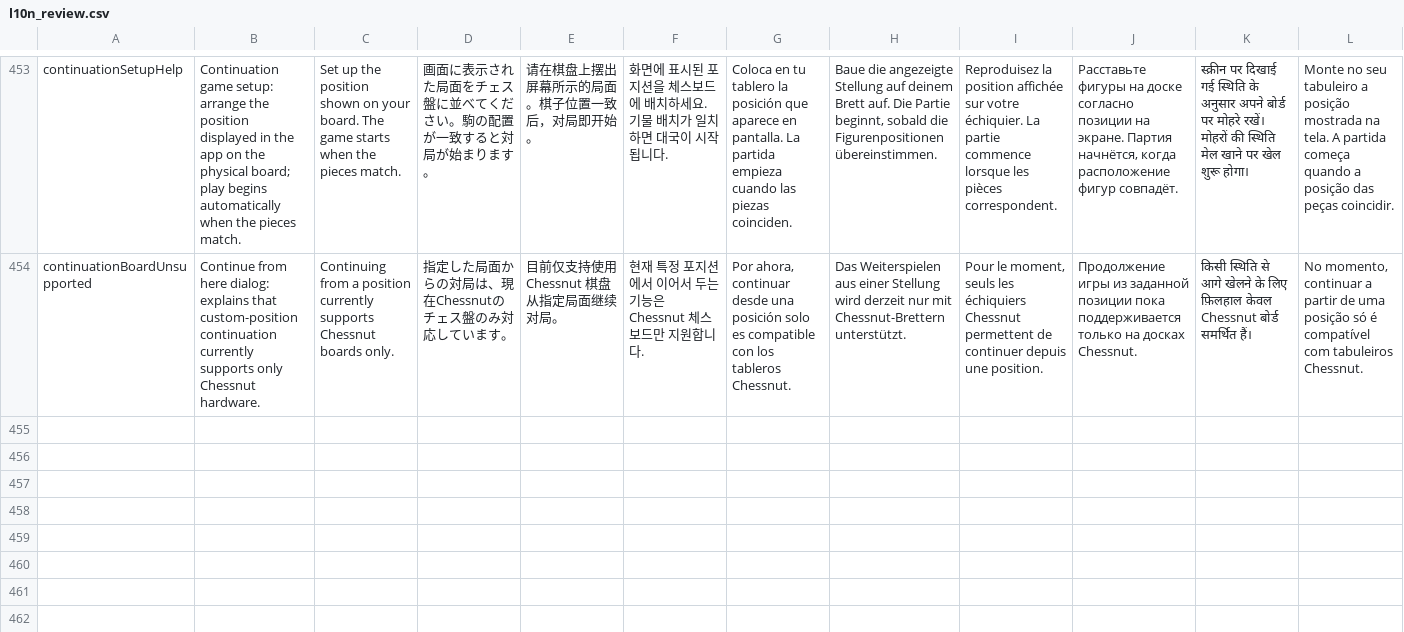
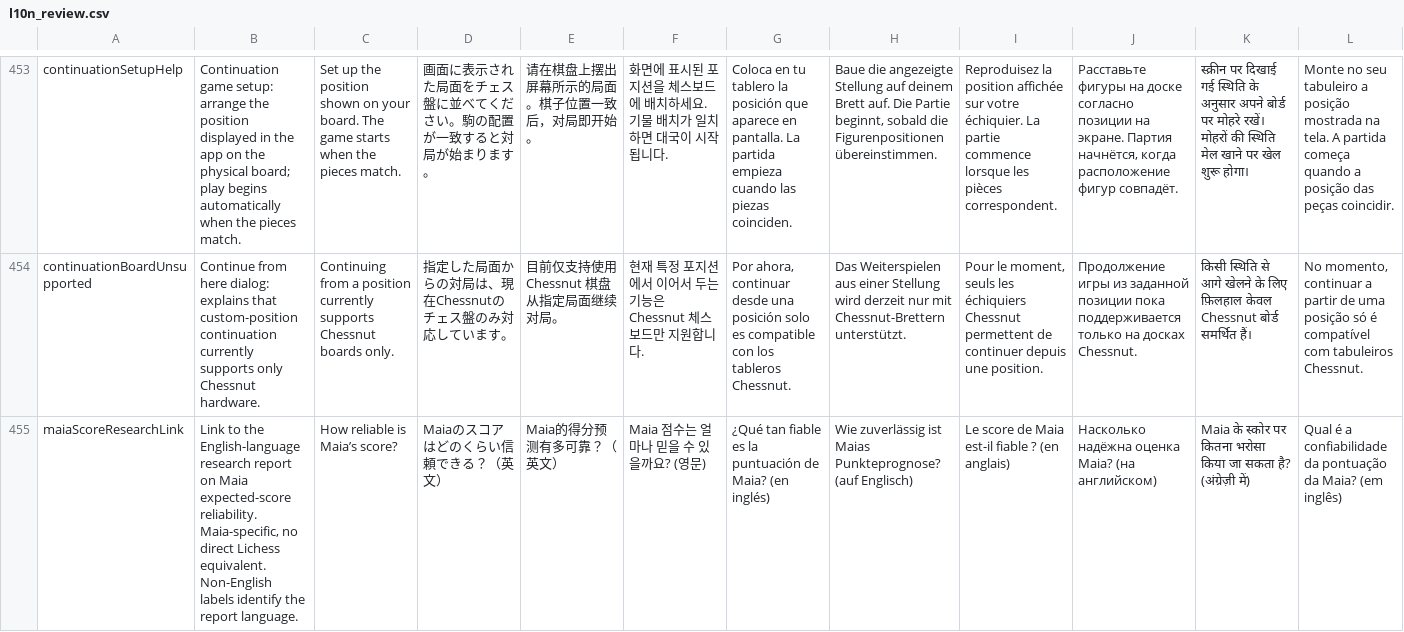
Before and after one commit to Dash1971/maia-chess-android, a CSV file: docs/l10n_review.csv, drawn as a sheet; only a part is shown, gaps mark what is left out; rows hold the shown columns only; the diff names each change by its address in the sheet, - before the commit and + after, or states it on an @@ line.

Commit message:
Add score reliability research link alongside Preview companion

```diff
--- a/docs/l10n_review.csv
+++ b/docs/l10n_review.csv
+row 455: maiaScoreResearchLink | Link to the English-language research report on Maia expected-score reliability. Maia-specific, no direct Lichess equivalent. Non-English labels identify the report language. | How reliable is Maia’s score? | Maiaのスコアはどのくらい信頼できる？（英文） | Maia的得分预测有多可靠？（英文） | Maia 점수는 얼마나 믿을 수 있을까요? (영문) | ¿Qué tan fiable es la puntuación de Maia? (en inglés) | Wie zuverlässig ist Maias Punkteprognose? (auf Englisch) | Le score de Maia est-il fiable ? (en anglais) | Насколько надёжна оценка Maia? (на английском) | Maia के स्कोर पर कितना भरोसा किया जा सकता है? (अंग्रेज़ी में) | Qual é a confiabilidade da pontuação da Maia? (em inglês)
```
Also changed, not shown: 26 other files.
